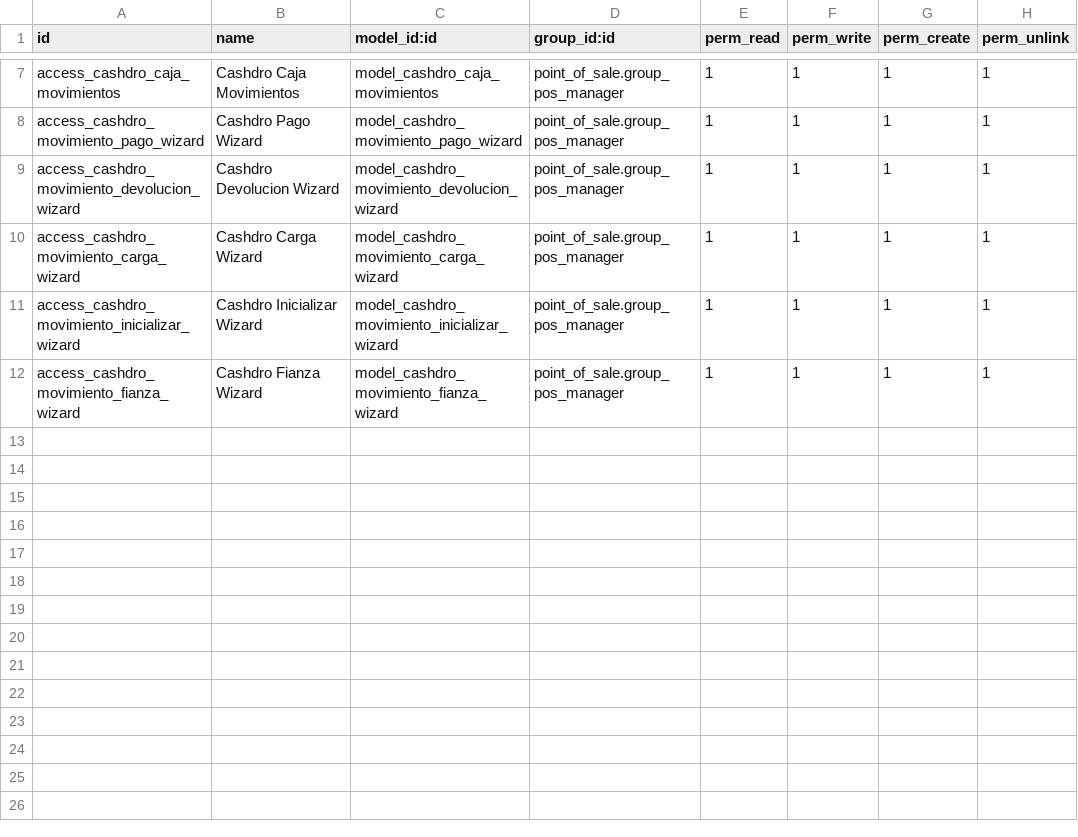
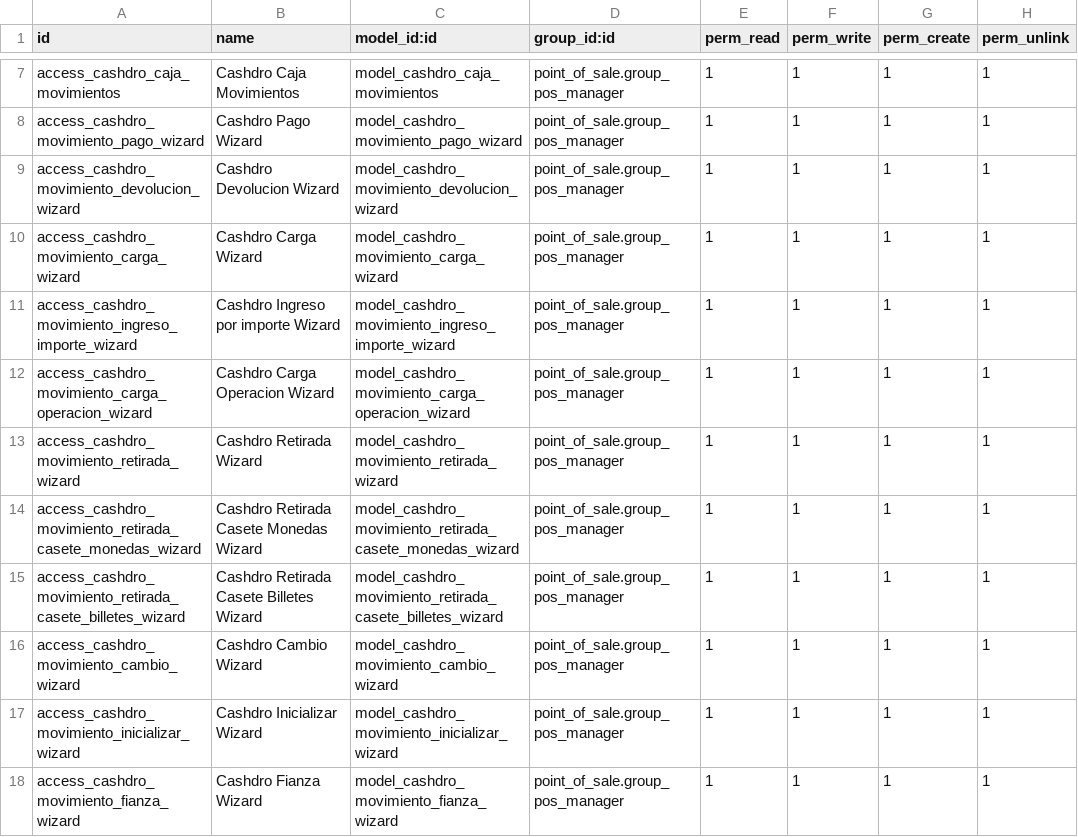
Before and after one commit to cositt/cs_pos_smart_cash_cashdro, a CSV file: security/ir.model.access.csv, drawn as a sheet; only a part is shown, gaps mark what is left out; the diff names each change by its address in the sheet, - before the commit and + after, or states it on an @@ line.

```diff
--- a/security/ir.model.access.csv
+++ b/security/ir.model.access.csv
+row 11: access_cashdro_movimiento_ingreso_importe_wizard | Cashdro Ingreso por importe Wizard | model_cashdro_movimiento_ingreso_importe_wizard | point_of_sale.group_pos_manager | 1 | 1 | 1 | 1
+row 12: access_cashdro_movimiento_carga_operacion_wizard | Cashdro Carga Operacion Wizard | model_cashdro_movimiento_carga_operacion_wizard | point_of_sale.group_pos_manager | 1 | 1 | 1 | 1
+row 13: access_cashdro_movimiento_retirada_wizard | Cashdro Retirada Wizard | model_cashdro_movimiento_retirada_wizard | point_of_sale.group_pos_manager | 1 | 1 | 1 | 1
+row 14: access_cashdro_movimiento_retirada_casete_monedas_wizard | Cashdro Retirada Casete Monedas Wizard | model_cashdro_movimiento_retirada_casete_monedas_wizard | point_of_sale.group_pos_manager | 1 | 1 | 1 | 1
+row 15: access_cashdro_movimiento_retirada_casete_billetes_wizard | Cashdro Retirada Casete Billetes Wizard | model_cashdro_movimiento_retirada_casete_billetes_wizard | point_of_sale.group_pos_manager | 1 | 1 | 1 | 1
+row 16: access_cashdro_movimiento_cambio_wizard | Cashdro Cambio Wizard | model_cashdro_movimiento_cambio_wizard | point_of_sale.group_pos_manager | 1 | 1 | 1 | 1
```
Also changed, not shown: 5 other files.
